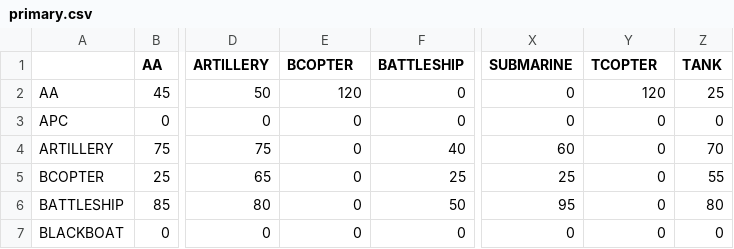
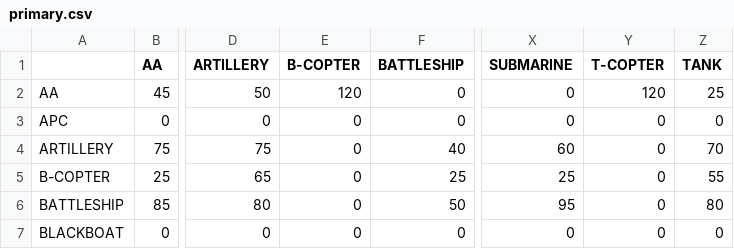
Before and after one commit to Codename-Recon/Gridlock, a CSV file: types/damage/primary.csv, drawn as a sheet; only a part is shown, gaps mark what is left out; the diff names each change by its address in the sheet, - before the commit and + after, or states it on an @@ line.

```diff
--- a/types/damage/primary.csv
+++ b/types/damage/primary.csv
-E1: BCOPTER
+E1: B-COPTER
-Y1: TCOPTER
+Y1: T-COPTER
-A5: BCOPTER
+A5: B-COPTER
```
Also changed, not shown: types/damage/secondary.csv, 54 other files.
